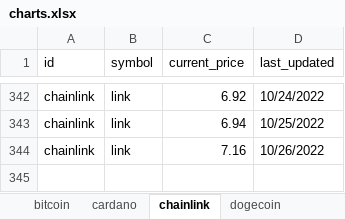
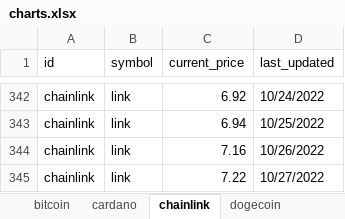
Before and after one commit to Thamielis/TrackCrypto, an Excel workbook: charts.xlsx, sheet chainlink, drawn as a sheet; only a part is shown, gaps mark what is left out; values as stored, in another font and other column widths than the file's, no borders; charts and pictures not drawn; the diff names each change by its address in the sheet, - before the commit and + after, or states it on an @@ line.

```diff
--- a/charts.xlsx (sheet chainlink)
+++ b/charts.xlsx (sheet chainlink)
+row 345: chainlink | link | 7.22 | 10/27/2022
```
Also changed, not shown: sheet bitcoin, sheet uniswap, sheet solana, sheet litecoin, sheet cardano, sheet ethereum, 1 more sheet, charts or pictures, coins.xlsx, 8 other files.
